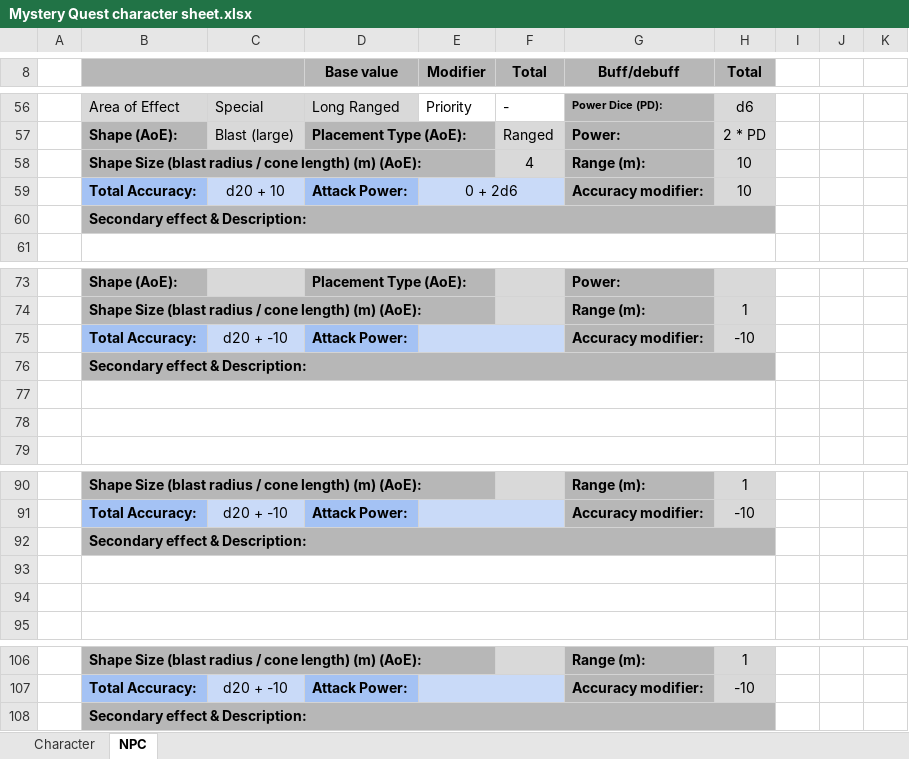
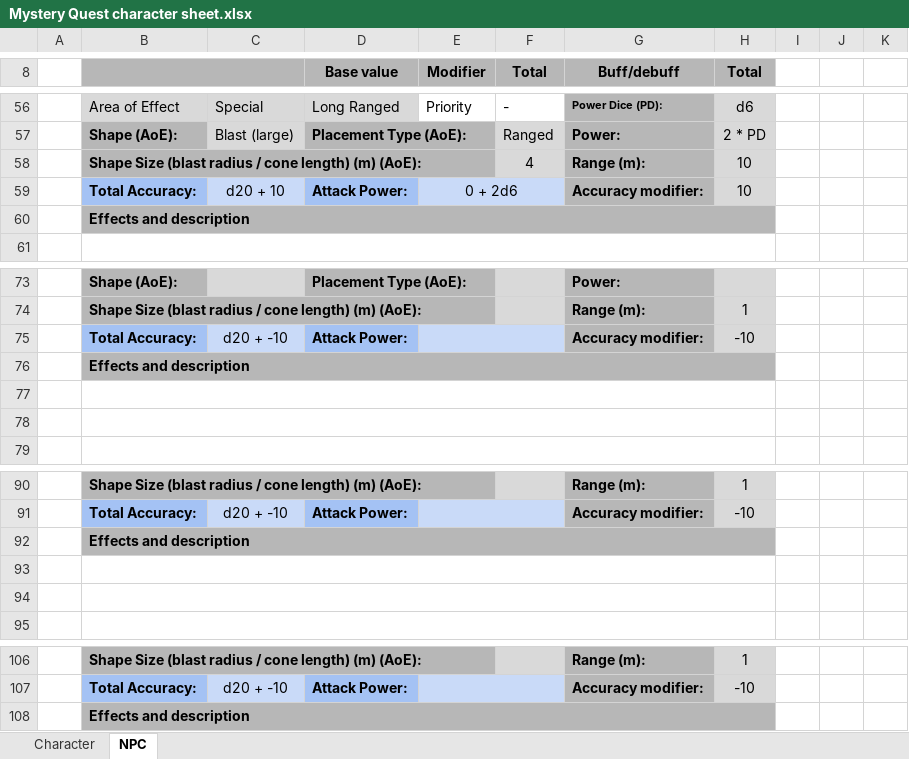
Before and after one commit to Finnfox66/mystery-quest, an Excel workbook: Rules/Character sheet/Mystery Quest character sheet.xlsx, sheet NPC, drawn as a sheet; only a part is shown, gaps mark what is left out; values as stored, in another font and other column widths than the file's, no borders; charts and pictures not drawn; the diff names each change by its address in the sheet, - before the commit and + after, or states it on an @@ line.

Commit message:
Update rules and expand Moves library

```diff
--- a/Rules/Character sheet/Mystery Quest character sheet.xlsx (sheet NPC)
+++ b/Rules/Character sheet/Mystery Quest character sheet.xlsx (sheet NPC)
-B60: Secondary effect & Description:
+B60: Effects and description
-B76: Secondary effect & Description:
+B76: Effects and description
-B92: Secondary effect & Description:
+B92: Effects and description
-B108: Secondary effect & Description:
+B108: Effects and description
```
Also changed, not shown: sheet Character, 21 other files.
